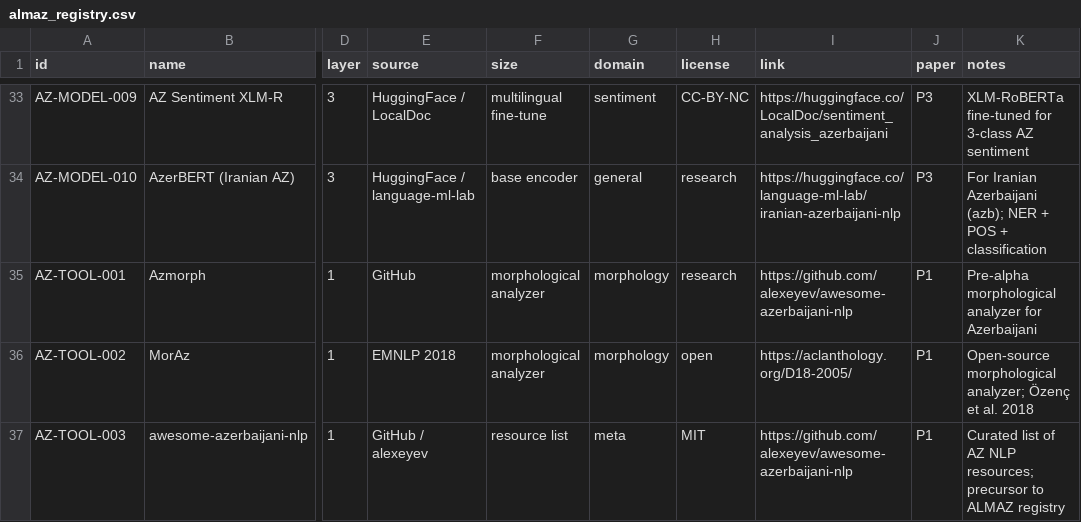
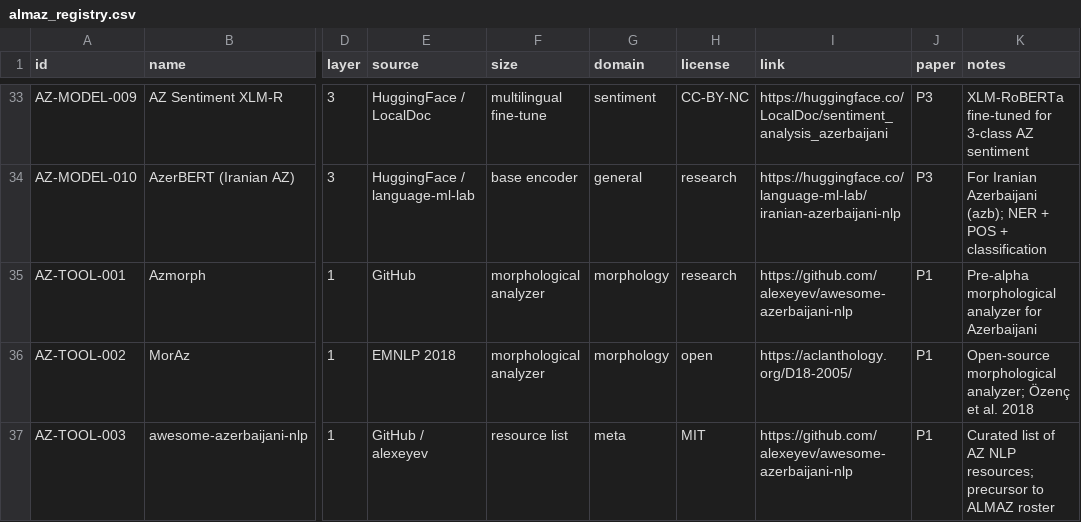
Before and after one commit to almaz-nlp/almaz-roster, a CSV file: data/almaz_registry.csv (was almaz_registry.csv), drawn as a sheet; only a part is shown, gaps mark what is left out; the diff names each change by its address in the sheet, - before the commit and + after, or states it on an @@ line.

```diff
--- a/almaz_registry.csv
+++ b/data/almaz_registry.csv
-K37 (notes): …to ALMAZ registry
+K37 (notes): …to ALMAZ roster
```
Also changed, not shown: 11 other files.
